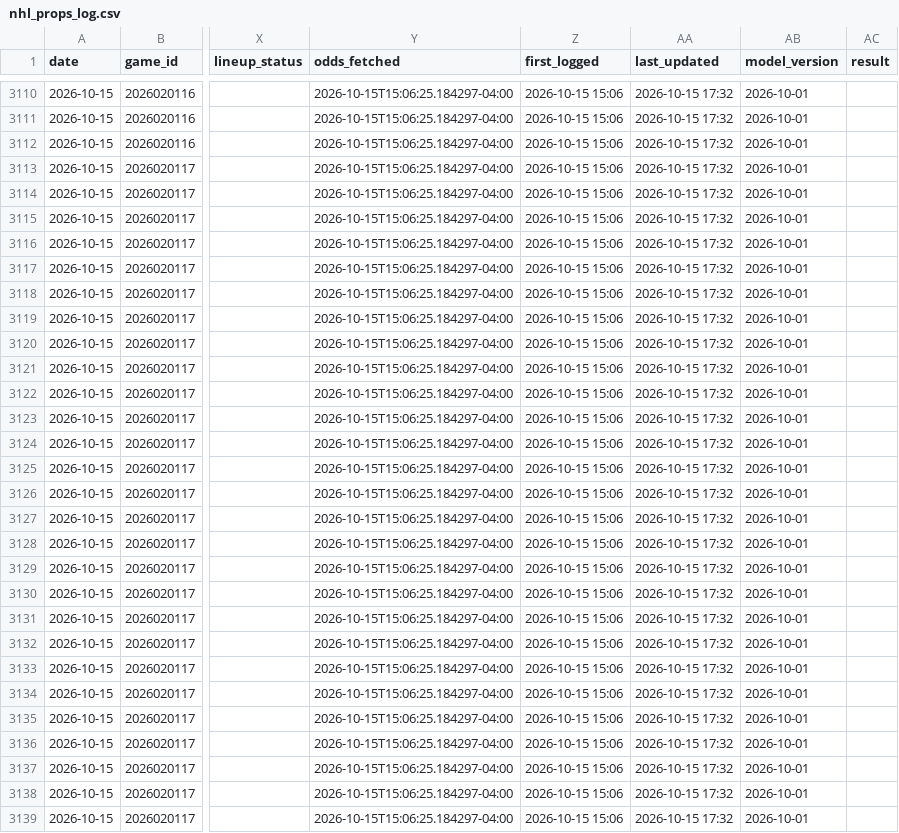
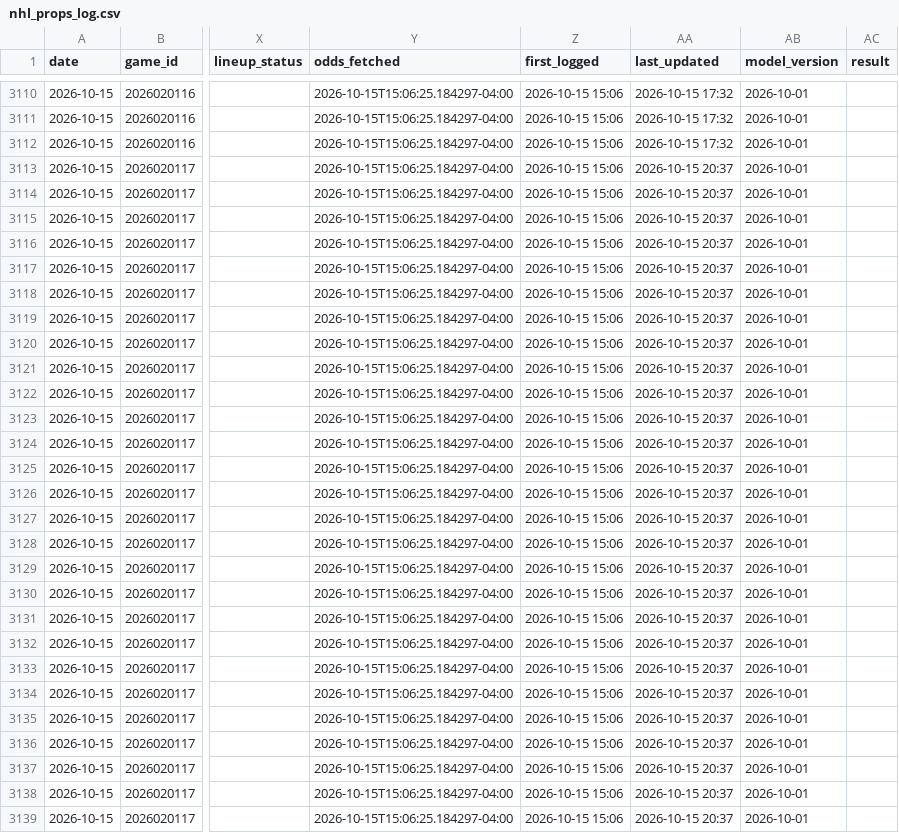
Before and after one commit to tommyydeanss/gameday-edge, a CSV file: tracking/nhl_props_log.csv, drawn as a sheet; only a part is shown, gaps mark what is left out; the diff covers the shown part only; the diff names each change by its address in the sheet, - before the commit and + after, or states it on an @@ line.

```diff
--- a/tracking/nhl_props_log.csv
+++ b/tracking/nhl_props_log.csv
-AA3113:AA3139 (last_updated): 2026-10-15 17:32
+AA3113:AA3139 (last_updated): 2026-10-15 20:37
```
Also changed, not shown: 40 edited cells elsewhere in this file, 1 other file.
